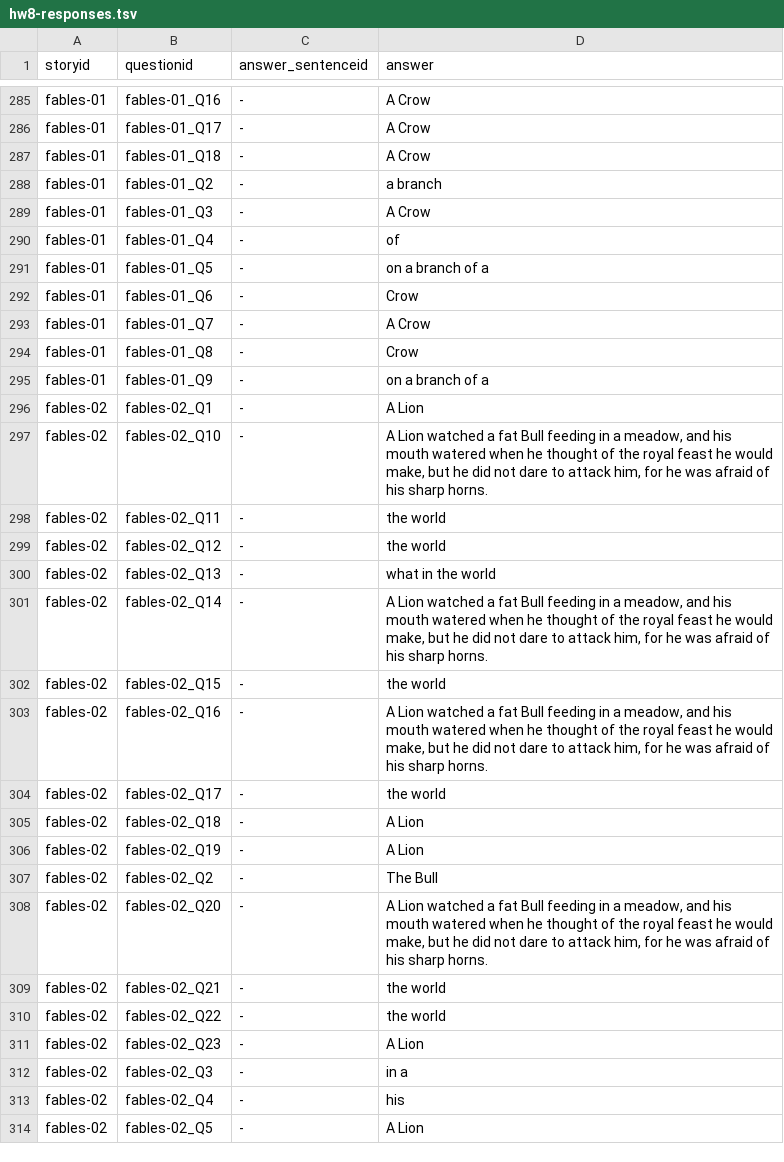
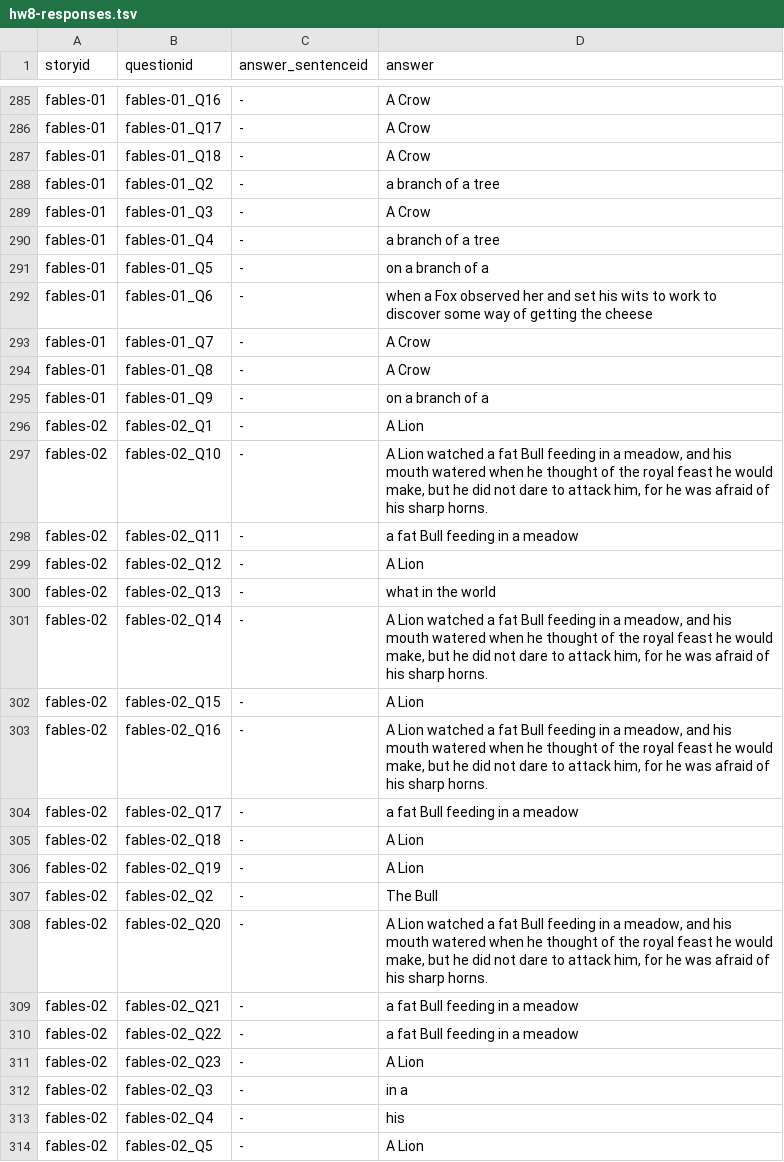
Before and after one commit to afd998/QA-engine, a TSV file: hw8-responses.tsv, drawn as a sheet; only a part is shown, gaps mark what is left out; the diff covers the shown part only.

```diff
--- a/hw8-responses.tsv
+++ b/hw8-responses.tsv
@@ -287,9 +287,9 @@ fables-01	fables-01_Q17	-	A Crow
 fables-01	fables-01_Q18	-	A Crow
-fables-01	fables-01_Q2	-	a branch
+fables-01	fables-01_Q2	-	a branch of a tree
 fables-01	fables-01_Q3	-	A Crow
-fables-01	fables-01_Q4	-	of
+fables-01	fables-01_Q4	-	a branch of a tree
 fables-01	fables-01_Q5	-	on a branch of a
-fables-01	fables-01_Q6	-	Crow
+fables-01	fables-01_Q6	-	when a Fox observed her and set his wits to work to discover some way of getting the cheese
 fables-01	fables-01_Q7	-	A Crow
-fables-01	fables-01_Q8	-	Crow
+fables-01	fables-01_Q8	-	A Crow
 fables-01	fables-01_Q9	-	on a branch of a
@@ -297,9 +297,9 @@ fables-02	fables-02_Q1	-	A Lion
 fables-02	fables-02_Q10	-	A Lion watched a fat Bull feeding in a meadow, and his mouth watered when he thought of the royal feast he would make, but he did not dare to attack him, for he was afraid of his sharp horns.
-fables-02	fables-02_Q11	-	the world
-fables-02	fables-02_Q12	-	the world
+fables-02	fables-02_Q11	-	a fat Bull feeding in a meadow
+fables-02	fables-02_Q12	-	A Lion
 fables-02	fables-02_Q13	-	what in the world
 fables-02	fables-02_Q14	-	A Lion watched a fat Bull feeding in a meadow, and his mouth watered when he thought of the royal feast he would make, but he did not dare to attack him, for he was afraid of his sharp horns.
-fables-02	fables-02_Q15	-	the world
+fables-02	fables-02_Q15	-	A Lion
 fables-02	fables-02_Q16	-	A Lion watched a fat Bull feeding in a meadow, and his mouth watered when he thought of the royal feast he would make, but he did not dare to attack him, for he was afraid of his sharp horns.
-fables-02	fables-02_Q17	-	the world
+fables-02	fables-02_Q17	-	a fat Bull feeding in a meadow
 fables-02	fables-02_Q18	-	A Lion
@@ -308,4 +308,4 @@ fables-02	fables-02_Q2	-	The Bull
 fables-02	fables-02_Q20	-	A Lion watched a fat Bull feeding in a meadow, and his mouth watered when he thought of the royal feast he would make, but he did not dare to attack him, for he was afraid of his sharp horns.
-fables-02	fables-02_Q21	-	the world
-fables-02	fables-02_Q22	-	the world
+fables-02	fables-02_Q21	-	a fat Bull feeding in a meadow
+fables-02	fables-02_Q22	-	a fat Bull feeding in a meadow
 fables-02	fables-02_Q23	-	A Lion
```
Also changed, not shown: 120 edited cells elsewhere in this file, 1 other file.
